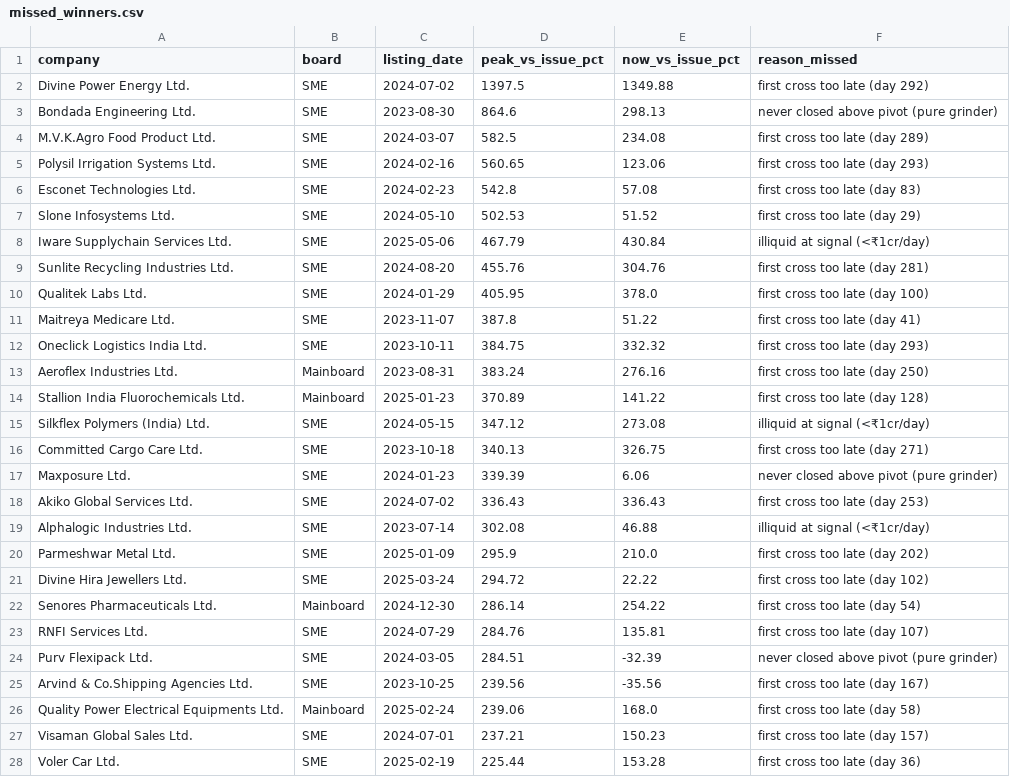
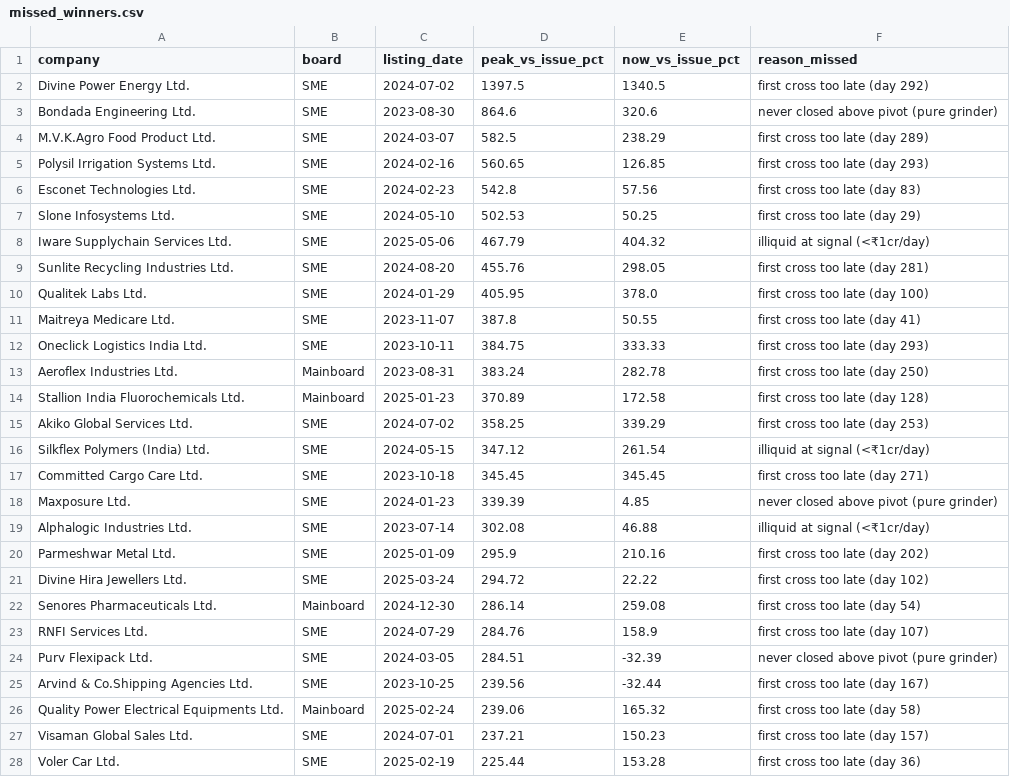
Before and after one commit to rishabhinai-netizen/ipo-radar, a CSV file: data/missed_winners.csv, drawn as a sheet; only a part is shown; the diff covers the shown part only.

```diff
--- a/data/missed_winners.csv
+++ b/data/missed_winners.csv
@@ -1,27 +1,27 @@
 company,board,listing_date,peak_vs_issue_pct,now_vs_issue_pct,reason_missed
-Divine Power Energy Ltd.,SME,2024-07-02,1397.5,1349.88,first cross too late (day 292)
-Bondada Engineering Ltd.,SME,2023-08-30,864.6,298.13,never closed above pivot (pure grinder)
-M.V.K.Agro Food Product Ltd.,SME,2024-03-07,582.5,234.08,first cross too late (day 289)
-Polysil Irrigation Systems Ltd.,SME,2024-02-16,560.65,123.06,first cross too late (day 293)
-Esconet Technologies Ltd.,SME,2024-02-23,542.8,57.08,first cross too late (day 83)
-Slone Infosystems Ltd.,SME,2024-05-10,502.53,51.52,first cross too late (day 29)
-Iware Supplychain Services Ltd.,SME,2025-05-06,467.79,430.84,illiquid at signal (<₹1cr/day)
-Sunlite Recycling Industries Ltd.,SME,2024-08-20,455.76,304.76,first cross too late (day 281)
+Divine Power Energy Ltd.,SME,2024-07-02,1397.5,1340.5,first cross too late (day 292)
+Bondada Engineering Ltd.,SME,2023-08-30,864.6,320.6,never closed above pivot (pure grinder)
+M.V.K.Agro Food Product Ltd.,SME,2024-03-07,582.5,238.29,first cross too late (day 289)
+Polysil Irrigation Systems Ltd.,SME,2024-02-16,560.65,126.85,first cross too late (day 293)
+Esconet Technologies Ltd.,SME,2024-02-23,542.8,57.56,first cross too late (day 83)
+Slone Infosystems Ltd.,SME,2024-05-10,502.53,50.25,first cross too late (day 29)
+Iware Supplychain Services Ltd.,SME,2025-05-06,467.79,404.32,illiquid at signal (<₹1cr/day)
+Sunlite Recycling Industries Ltd.,SME,2024-08-20,455.76,298.05,first cross too late (day 281)
 Qualitek Labs Ltd.,SME,2024-01-29,405.95,378.0,first cross too late (day 100)
-Maitreya Medicare Ltd.,SME,2023-11-07,387.8,51.22,first cross too late (day 41)
-Oneclick Logistics India Ltd.,SME,2023-10-11,384.75,332.32,first cross too late (day 293)
-Aeroflex Industries Ltd.,Mainboard,2023-08-31,383.24,276.16,first cross too late (day 250)
-Stallion India Fluorochemicals Ltd.,Mainboard,2025-01-23,370.89,141.22,first cross too late (day 128)
-Silkflex Polymers (India) Ltd.,SME,2024-05-15,347.12,273.08,illiquid at signal (<₹1cr/day)
-Committed Cargo Care Ltd.,SME,2023-10-18,340.13,326.75,first cross too late (day 271)
-Maxposure Ltd.,SME,2024-01-23,339.39,6.06,never closed above pivot (pure grinder)
-Akiko Global Services Ltd.,SME,2024-07-02,336.43,336.43,first cross too late (day 253)
+Maitreya Medicare Ltd.,SME,2023-11-07,387.8,50.55,first cross too late (day 41)
+Oneclick Logistics India Ltd.,SME,2023-10-11,384.75,333.33,first cross too late (day 293)
+Aeroflex Industries Ltd.,Mainboard,2023-08-31,383.24,282.78,first cross too late (day 250)
+Stallion India Fluorochemicals Ltd.,Mainboard,2025-01-23,370.89,172.58,first cross too late (day 128)
+Akiko Global Services Ltd.,SME,2024-07-02,358.25,339.29,first cross too late (day 253)
+Silkflex Polymers (India) Ltd.,SME,2024-05-15,347.12,261.54,illiquid at signal (<₹1cr/day)
+Committed Cargo Care Ltd.,SME,2023-10-18,345.45,345.45,first cross too late (day 271)
+Maxposure Ltd.,SME,2024-01-23,339.39,4.85,never closed above pivot (pure grinder)
 Alphalogic Industries Ltd.,SME,2023-07-14,302.08,46.88,illiquid at signal (<₹1cr/day)
-Parmeshwar Metal Ltd.,SME,2025-01-09,295.9,210.0,first cross too late (day 202)
+Parmeshwar Metal Ltd.,SME,2025-01-09,295.9,210.16,first cross too late (day 202)
 Divine Hira Jewellers Ltd.,SME,2025-03-24,294.72,22.22,first cross too late (day 102)
-Senores Pharmaceuticals Ltd.,Mainboard,2024-12-30,286.14,254.22,first cross too late (day 54)
-RNFI Services Ltd.,SME,2024-07-29,284.76,135.81,first cross too late (day 107)
+Senores Pharmaceuticals Ltd.,Mainboard,2024-12-30,286.14,259.08,first cross too late (day 54)
+RNFI Services Ltd.,SME,2024-07-29,284.76,158.9,first cross too late (day 107)
 Purv Flexipack Ltd.,SME,2024-03-05,284.51,-32.39,never closed above pivot (pure grinder)
-Arvind & Co.Shipping Agencies Ltd.,SME,2023-10-25,239.56,-35.56,first cross too late (day 167)
-Quality Power Electrical Equipments Ltd.,Mainboard,2025-02-24,239.06,168.0,first cross too late (day 58)
+Arvind & Co.Shipping Agencies Ltd.,SME,2023-10-25,239.56,-32.44,first cross too late (day 167)
+Quality Power Electrical Equipments Ltd.,Mainboard,2025-02-24,239.06,165.32,first cross too late (day 58)
 Visaman Global Sales Ltd.,SME,2024-07-01,237.21,150.23,first cross too late (day 157)
```
Also changed, not shown: 2 added rows, 2 removed rows and 32 edited cells elsewhere in this file, data/bandlock_events.csv, data/event_lockin30.csv, 13 other files.
